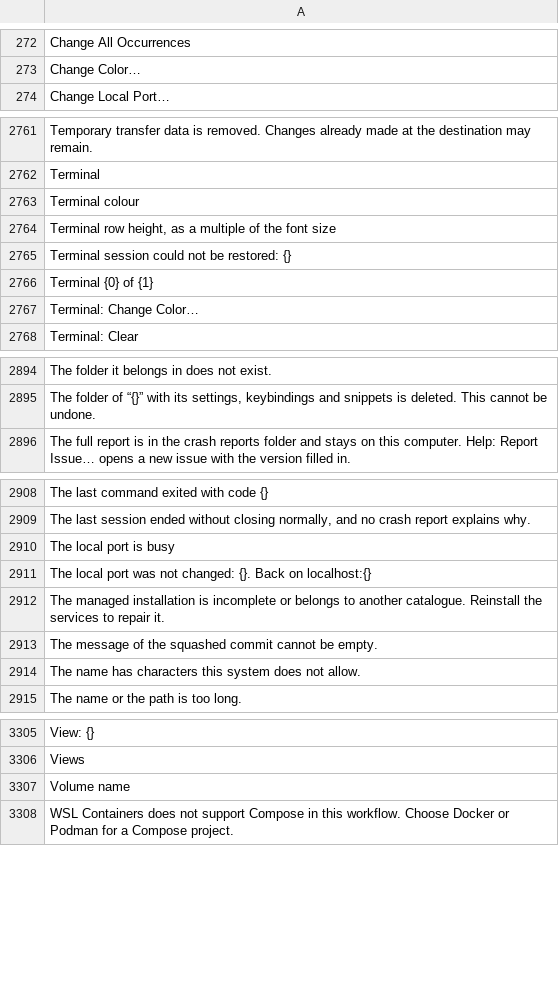
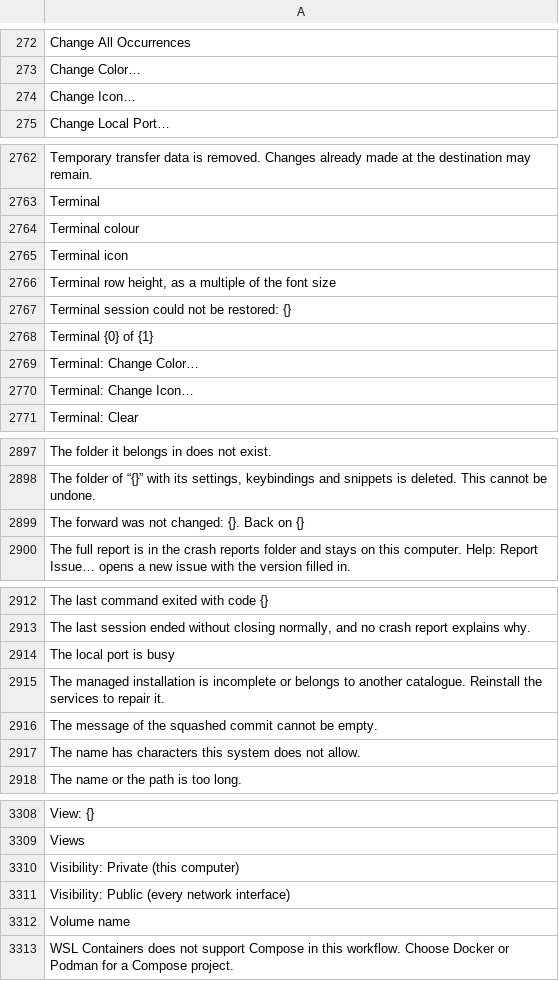
Before and after one commit to doancan/codeyard, a TSV file: crates/app/locales/template.tsv, drawn as a sheet; only a part is shown, gaps mark what is left out.

```diff
--- a/crates/app/locales/template.tsv
+++ b/crates/app/locales/template.tsv
@@ -273,2 +273,3 @@ Change All Occurrences
 Change Color…	
+Change Icon…	
 Change Local Port…	
@@ -2763,2 +2764,3 @@ Terminal
 Terminal colour	
+Terminal icon	
 Terminal row height, as a multiple of the font size	
@@ -2767,2 +2769,3 @@ Terminal {0} of {1}
 Terminal: Change Color…	
+Terminal: Change Icon…	
 Terminal: Clear	
@@ -2895,2 +2898,3 @@ The folder it belongs in does not exist.
 The folder of “{}” with its settings, keybindings and snippets is deleted. This cannot be undone.	
+The forward was not changed: {}. Back on {}	
 The full report is in the crash reports folder and stays on this computer. Help: Report Issue… opens a new issue with the version filled in.	
@@ -2910,3 +2914,2 @@ The last session ended without closing normally, and no crash report explains wh
 The local port is busy	
-The local port was not changed: {}. Back on localhost:{}	
 The managed installation is incomplete or belongs to another catalogue. Reinstall the services to repair it.	
@@ -3306,2 +3309,4 @@ View: {}
 Views	
+Visibility: Private (this computer)	
+Visibility: Public (every network interface)	
 Volume name	
```
Also changed, not shown: crates/app/locales/tr.tsv, 20 other files.
